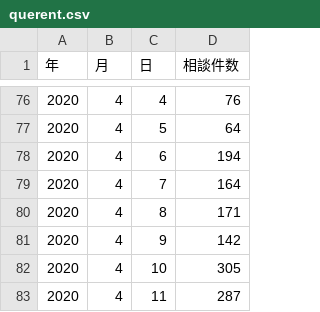
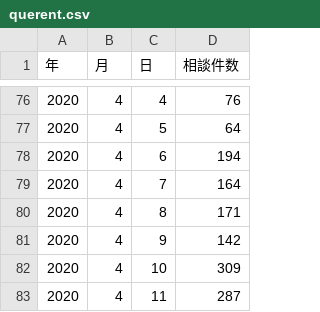
Before and after one commit to tottori-covid19/covid19, a CSV file: tool/downloads/tottori/querent.csv, drawn as a sheet; only a part is shown, gaps mark what is left out.

Commit message:
update-data

```diff
--- a/tool/downloads/tottori/querent.csv
+++ b/tool/downloads/tottori/querent.csv
@@ -81,3 +81,3 @@
 2020,4,9,142
-2020,4,10,305
+2020,4,10,309
 2020,4,11,287
```
Also changed, not shown: 1 other file.
